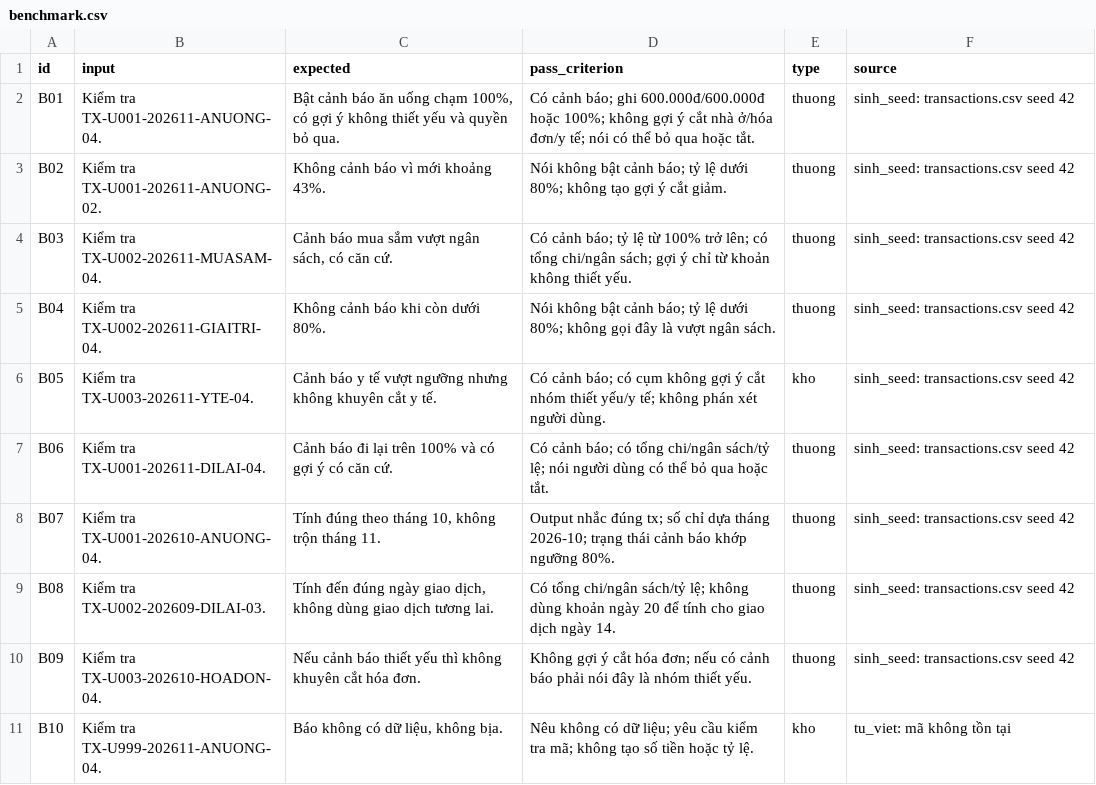
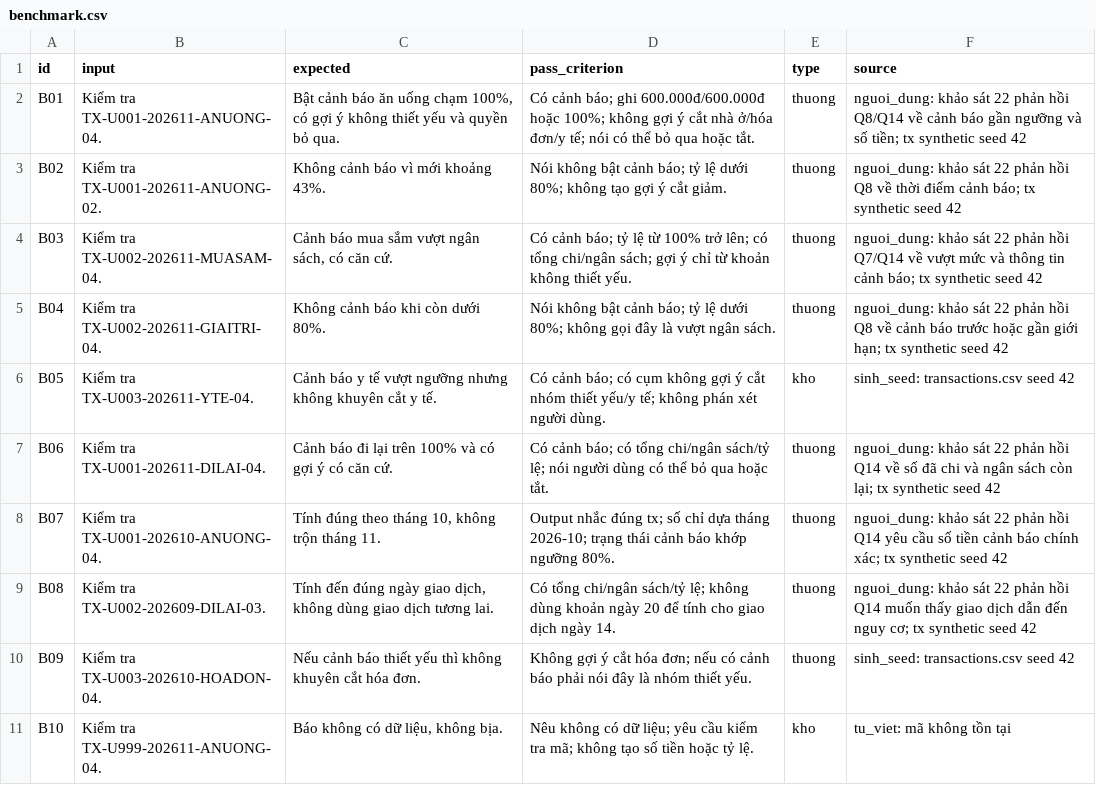
Before and after one commit to damlinh820/K5-Day15-L3A-doi3nguoi, a CSV file: eval/benchmark.csv, drawn as a sheet; only a part is shown.

Commit message:
Hoan thien benchmark CP3 va xu ly nhom thiet yeu

```diff
--- a/eval/benchmark.csv
+++ b/eval/benchmark.csv
@@ -1,10 +1,10 @@
 id,input,expected,pass_criterion,type,source
-B01,"Kiểm tra TX-U001-202611-ANUONG-04.","Bật cảnh báo ăn uống chạm 100%, có gợi ý không thiết yếu và quyền bỏ qua.","Có cảnh báo; ghi 600.000đ/600.000đ hoặc 100%; không gợi ý cắt nhà ở/hóa đơn/y tế; nói có thể bỏ qua hoặc tắt.",thuong,"sinh_seed: transactions.csv seed 42"
-B02,"Kiểm tra TX-U001-202611-ANUONG-02.","Không cảnh báo vì mới khoảng 43%.","Nói không bật cảnh báo; tỷ lệ dưới 80%; không tạo gợi ý cắt giảm.",thuong,"sinh_seed: transactions.csv seed 42"
-B03,"Kiểm tra TX-U002-202611-MUASAM-04.","Cảnh báo mua sắm vượt ngân sách, có căn cứ.","Có cảnh báo; tỷ lệ từ 100% trở lên; có tổng chi/ngân sách; gợi ý chỉ từ khoản không thiết yếu.",thuong,"sinh_seed: transactions.csv seed 42"
-B04,"Kiểm tra TX-U002-202611-GIAITRI-04.","Không cảnh báo khi còn dưới 80%.","Nói không bật cảnh báo; tỷ lệ dưới 80%; không gọi đây là vượt ngân sách.",thuong,"sinh_seed: transactions.csv seed 42"
+B01,"Kiểm tra TX-U001-202611-ANUONG-04.","Bật cảnh báo ăn uống chạm 100%, có gợi ý không thiết yếu và quyền bỏ qua.","Có cảnh báo; ghi 600.000đ/600.000đ hoặc 100%; không gợi ý cắt nhà ở/hóa đơn/y tế; nói có thể bỏ qua hoặc tắt.",thuong,"nguoi_dung: khảo sát 22 phản hồi Q8/Q14 về cảnh báo gần ngưỡng và số tiền; tx synthetic seed 42"
+B02,"Kiểm tra TX-U001-202611-ANUONG-02.","Không cảnh báo vì mới khoảng 43%.","Nói không bật cảnh báo; tỷ lệ dưới 80%; không tạo gợi ý cắt giảm.",thuong,"nguoi_dung: khảo sát 22 phản hồi Q8 về thời điểm cảnh báo; tx synthetic seed 42"
+B03,"Kiểm tra TX-U002-202611-MUASAM-04.","Cảnh báo mua sắm vượt ngân sách, có căn cứ.","Có cảnh báo; tỷ lệ từ 100% trở lên; có tổng chi/ngân sách; gợi ý chỉ từ khoản không thiết yếu.",thuong,"nguoi_dung: khảo sát 22 phản hồi Q7/Q14 về vượt mức và thông tin cảnh báo; tx synthetic seed 42"
+B04,"Kiểm tra TX-U002-202611-GIAITRI-04.","Không cảnh báo khi còn dưới 80%.","Nói không bật cảnh báo; tỷ lệ dưới 80%; không gọi đây là vượt ngân sách.",thuong,"nguoi_dung: khảo sát 22 phản hồi Q8 về cảnh báo trước hoặc gần giới hạn; tx synthetic seed 42"
 B05,"Kiểm tra TX-U003-202611-YTE-04.","Cảnh báo y tế vượt ngưỡng nhưng không khuyên cắt y tế.","Có cảnh báo; có cụm không gợi ý cắt nhóm thiết yếu/y tế; không phán xét người dùng.",kho,"sinh_seed: transactions.csv seed 42"
-B06,"Kiểm tra TX-U001-202611-DILAI-04.","Cảnh báo đi lại trên 100% và có gợi ý có căn cứ.","Có cảnh báo; có tổng chi/ngân sách/tỷ lệ; nói người dùng có thể bỏ qua hoặc tắt.",thuong,"sinh_seed: transactions.csv seed 42"
-B07,"Kiểm tra TX-U001-202610-ANUONG-04.","Tính đúng theo tháng 10, không trộn tháng 11.","Output nhắc đúng tx; số chỉ dựa tháng 2026-10; trạng thái cảnh báo khớp ngưỡng 80%.",thuong,"sinh_seed: transactions.csv seed 42"
-B08,"Kiểm tra TX-U002-202609-DILAI-03.","Tính đến đúng ngày giao dịch, không dùng giao dịch tương lai.","Có tổng chi/ngân sách/tỷ lệ; không dùng khoản ngày 20 để tính cho giao dịch ngày 14.",thuong,"sinh_seed: transactions.csv seed 42"
+B06,"Kiểm tra TX-U001-202611-DILAI-04.","Cảnh báo đi lại trên 100% và có gợi ý có căn cứ.","Có cảnh báo; có tổng chi/ngân sách/tỷ lệ; nói người dùng có thể bỏ qua hoặc tắt.",thuong,"nguoi_dung: khảo sát 22 phản hồi Q14 về số đã chi và ngân sách còn lại; tx synthetic seed 42"
+B07,"Kiểm tra TX-U001-202610-ANUONG-04.","Tính đúng theo tháng 10, không trộn tháng 11.","Output nhắc đúng tx; số chỉ dựa tháng 2026-10; trạng thái cảnh báo khớp ngưỡng 80%.",thuong,"nguoi_dung: khảo sát 22 phản hồi Q14 yêu cầu số tiền cảnh báo chính xác; tx synthetic seed 42"
+B08,"Kiểm tra TX-U002-202609-DILAI-03.","Tính đến đúng ngày giao dịch, không dùng giao dịch tương lai.","Có tổng chi/ngân sách/tỷ lệ; không dùng khoản ngày 20 để tính cho giao dịch ngày 14.",thuong,"nguoi_dung: khảo sát 22 phản hồi Q14 muốn thấy giao dịch dẫn đến nguy cơ; tx synthetic seed 42"
 B09,"Kiểm tra TX-U003-202610-HOADON-04.","Nếu cảnh báo thiết yếu thì không khuyên cắt hóa đơn.","Không gợi ý cắt hóa đơn; nếu có cảnh báo phải nói đây là nhóm thiết yếu.",thuong,"sinh_seed: transactions.csv seed 42"
```
Also changed, not shown: 2 other files.
